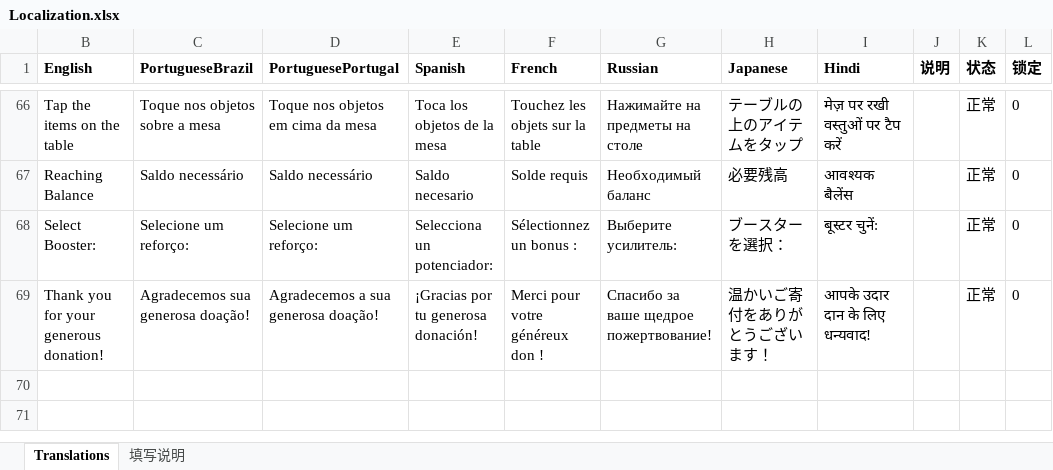
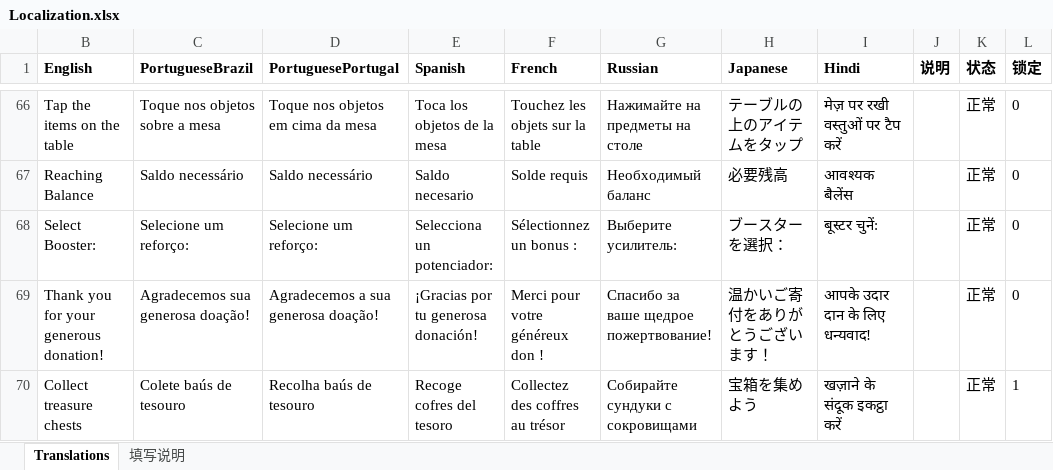
Before and after one commit to HoXoRo/smash, an Excel workbook: AAAGameData/Translations/Localization.xlsx, sheet Translations, drawn as a sheet; only a part is shown, gaps mark what is left out; values as stored, in another font and other column widths than the file's, no borders; the diff names each change by its address in the sheet, - before the commit and + after, or states it on an @@ line.

```diff
--- a/AAAGameData/Translations/Localization.xlsx (sheet Translations)
+++ b/AAAGameData/Translations/Localization.xlsx (sheet Translations)
+row 70: Collect treasure chests | Colete baús de tesouro | Recolha baús de tesouro | Recoge cofres del tesoro | Collectez des coffres au trésor | Собирайте сундуки с сокровищами | 宝箱を集めよう | खज़ाने के संदूक इकट्ठा करें |  | 正常 | 1
```
Also changed, not shown: hidden cells, AAAGameData/Languages/French.xlsx, AAAGameData/Languages/Hindi.xlsx, 23 other files.
